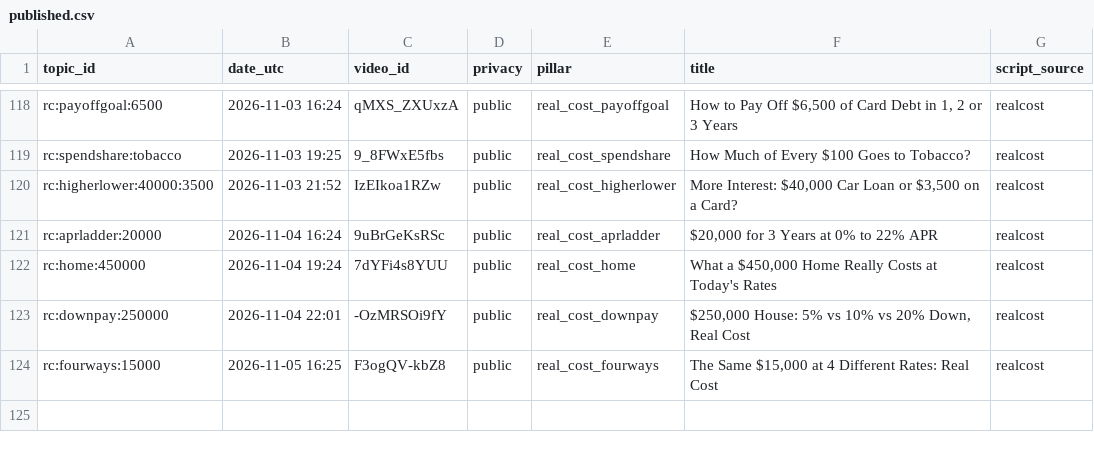
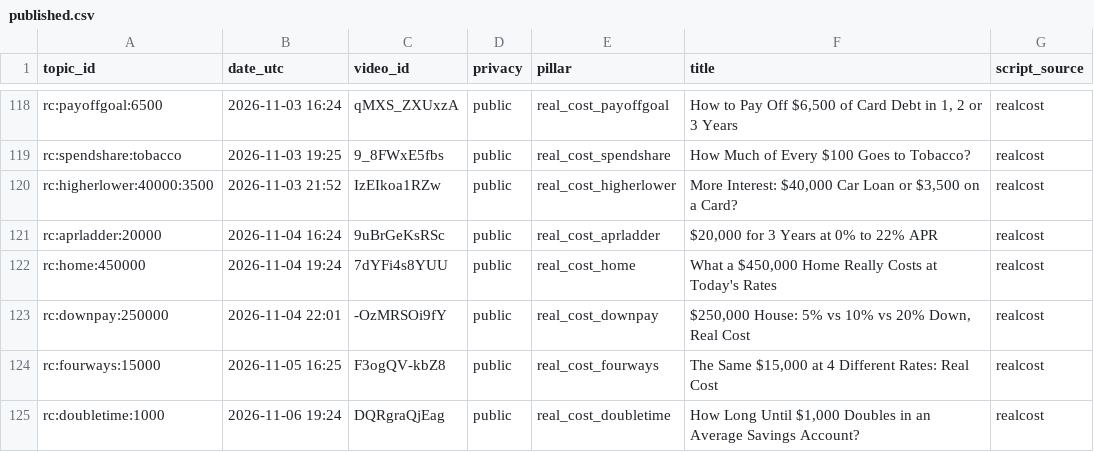
Before and after one commit to olgunkadirgulhan/debtlab-ai, a CSV file: youtube/published.csv, drawn as a sheet; only a part is shown, gaps mark what is left out.

```diff
--- a/youtube/published.csv
+++ b/youtube/published.csv
@@ -124 +124,2 @@ rc:downpay:250000,2026-11-04 22:01,-OzMRSOi9fY,public,real_cost_downpay,"$250,00
 rc:fourways:15000,2026-11-05 16:25,F3ogQV-kbZ8,public,real_cost_fourways,"The Same $15,000 at 4 Different Rates: Real Cost",realcost
+rc:doubletime:1000,2026-11-06 19:24,DQRgraQjEag,public,real_cost_doubletime,"How Long Until $1,000 Doubles in an Average Savings Account?",realcost
```
Also changed, not shown: 1 other file.
